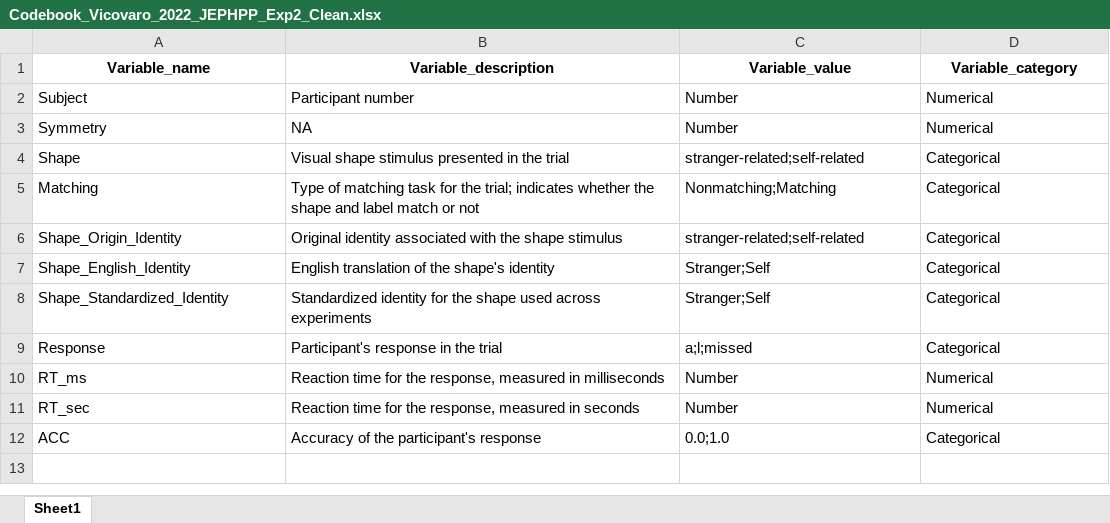
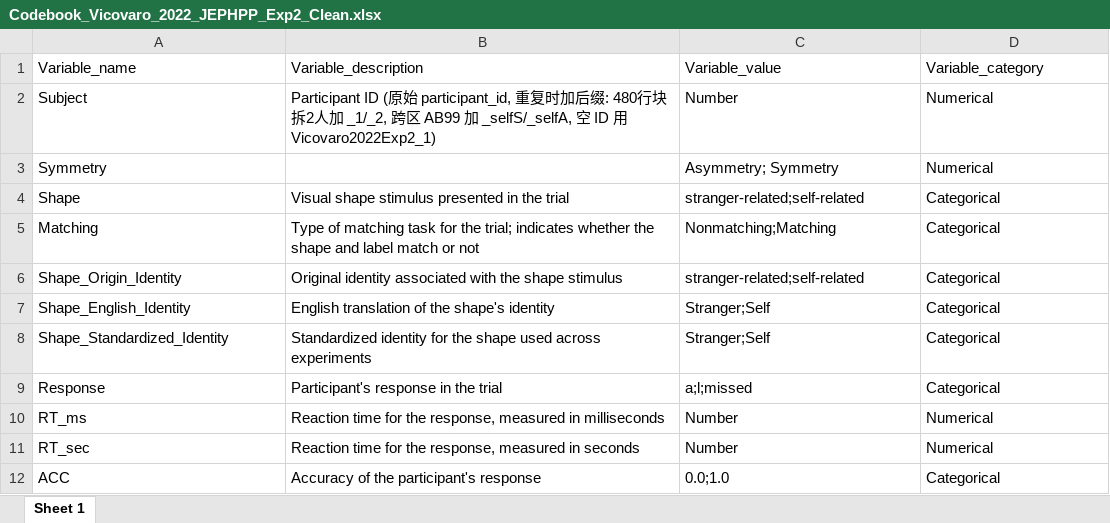
Before and after one commit to Chuan-Peng-Lab/SPE_Database, an Excel workbook: 1_Data/Vicovaro_2022_JEPHPP/Exp2/Codebook_Vicovaro_2022_JEPHPP_Exp2_Clean.xlsx, sheet Sheet 1, drawn as a sheet; values as stored, in another font and other column widths than the file's, no borders; the diff names each change by its address in the sheet, - before the commit and + after, or states it on an @@ line.

```diff
--- a/1_Data/Vicovaro_2022_JEPHPP/Exp2/Codebook_Vicovaro_2022_JEPHPP_Exp2_Clean.xlsx (sheet Sheet 1)
+++ b/1_Data/Vicovaro_2022_JEPHPP/Exp2/Codebook_Vicovaro_2022_JEPHPP_Exp2_Clean.xlsx (sheet Sheet 1)
-sheet tab: Sheet1
+sheet tab: Sheet 1
@@ A1:D1 bold: on → off, alignment: center → left @@
-B2: Participant number
+B2: Participant ID (原始 participant_id, 重复时加后缀: 480行块拆2人加 _1/_2, 跨区 AB99 加 _selfS/_selfA, 空 ID 用 Vicovaro2022Exp2_1)
-B3: NA
+B3: (empty)
-C3: Number
+C3: Asymmetry; Symmetry
```
Also changed, not shown: 10 other files.
